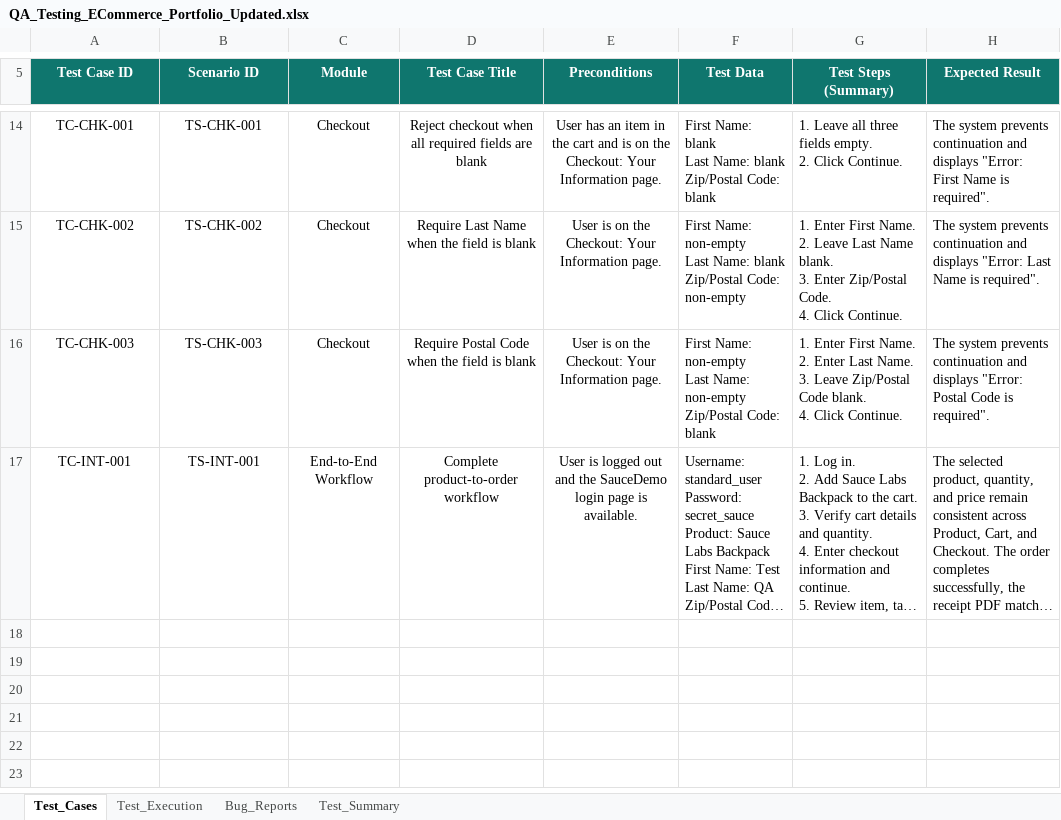
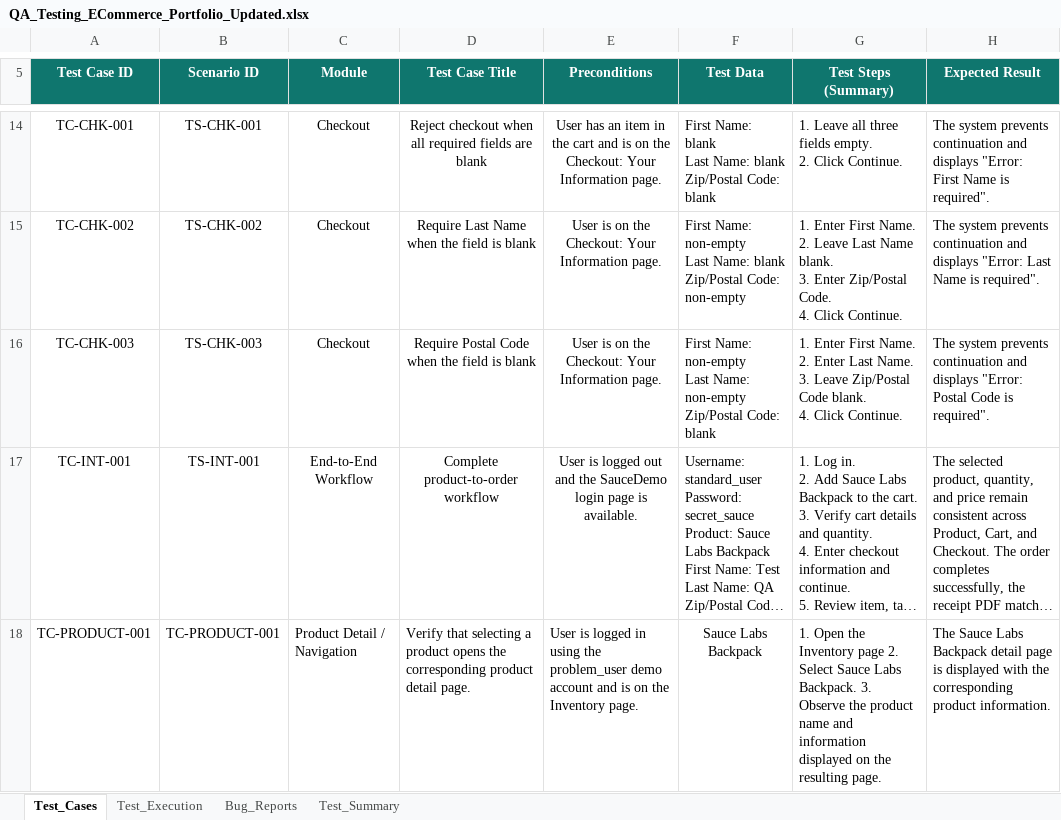
Before and after one commit to Alchemist1220/qa-engineering-portfolio, an Excel workbook: QA_Testing_ECommerce_Portfolio_Updated.xlsx, sheet Test_Cases, drawn as a sheet; only a part is shown, gaps mark what is left out; long unchanged cells end in …; values as stored, in another font and other column widths than the file's, no borders; the diff names each change by its address in the sheet, - before the commit and + after, or states it on an @@ line.

Commit message:
Update QA test execution and summary report
Update test execution results, product navigation findings, and test summary metrics.

```diff
--- a/QA_Testing_ECommerce_Portfolio_Updated.xlsx (sheet Test_Cases)
+++ b/QA_Testing_ECommerce_Portfolio_Updated.xlsx (sheet Test_Cases)
+row 18: TC-PRODUCT-001 | TC-PRODUCT-001 | Product Detail / Navigation | Verify that selecting a product opens the corresponding product detail page. | User is logged in using the problem_user demo account and is on the Inventory page. | Sauce Labs Backpack | 1. Open the Inventory page 2. Select Sauce Labs Backpack. 3. Observe the product name and information displayed on the resulting page. | The Sauce Labs Backpack detail page is displayed with the corresponding product information.
```
Also changed, not shown: sheet Test_Execution, sheet Test_Summary, formulas that keep their value.
